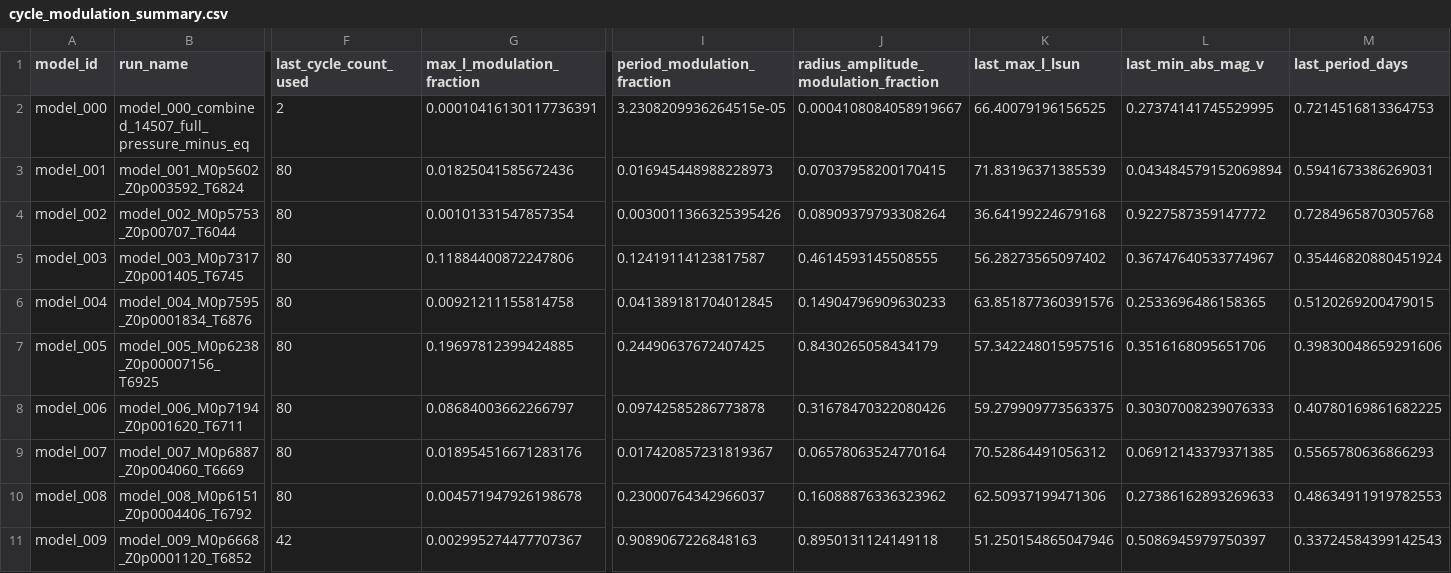
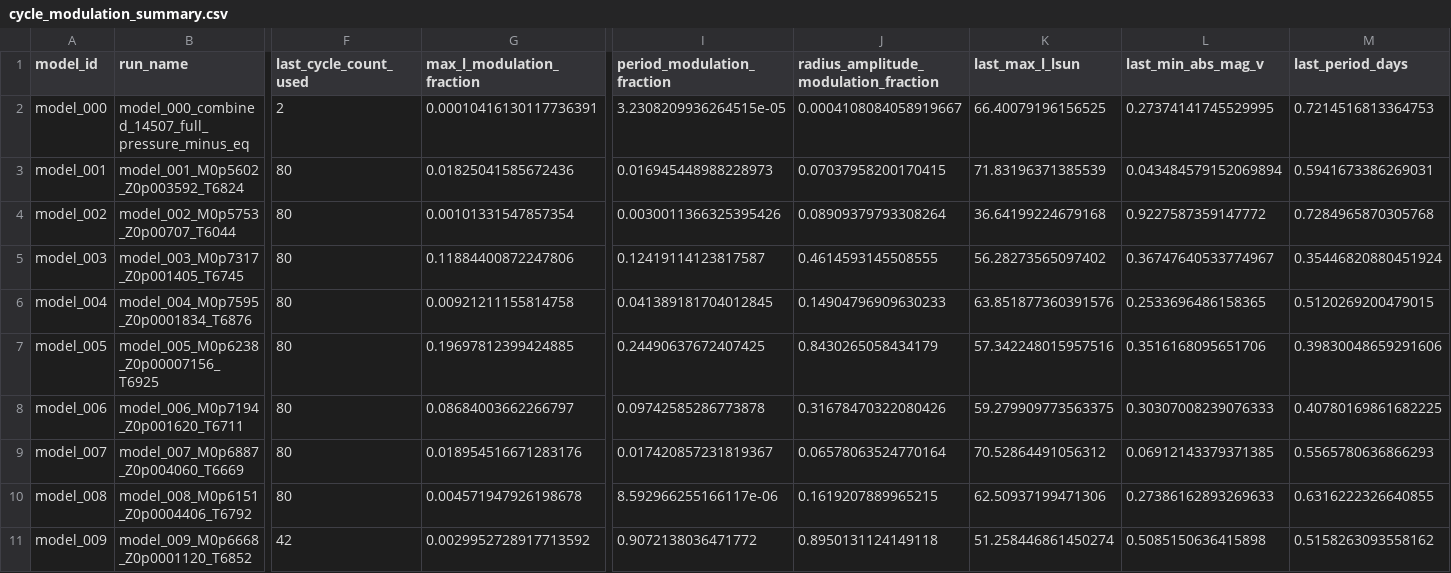
Before and after one commit to earlbellinger/kappa, a CSV file: site/metadata/cycle_modulation_summary.csv, drawn as a sheet; only a part is shown, gaps mark what is left out; the diff names each change by its address in the sheet, - before the commit and + after, or states it on an @@ line.

```diff
--- a/site/metadata/cycle_modulation_summary.csv
+++ b/site/metadata/cycle_modulation_summary.csv
-I10 (period_modulation_fraction): 0.23000764342966037
+I10 (period_modulation_fraction): 8.592966255166117e-06
-J10: 0.16088876336323962
+J10: 0.1619207889965215
-M10 (last_period_days): 0.48634911919782553
+M10 (last_period_days): 0.6316222326640855
-G11 (max_l_modulation_fraction): 0.002995274477707367
+G11 (max_l_modulation_fraction): 0.0029952728917713592
-I11 (period_modulation_fraction): 0.9089067226848163
+I11 (period_modulation_fraction): 0.9072138036471772
-K11 (last_max_l_lsun): 51.250154865047946
+K11 (last_max_l_lsun): 51.258446861450274
-L11 (last_min_abs_mag_v): 0.5086945979750397
+L11 (last_min_abs_mag_v): 0.5085150636415898
-M11 (last_period_days): 0.33724584399142543
+M11 (last_period_days): 0.5158263093558162
```
Also changed, not shown: 10 other files.
